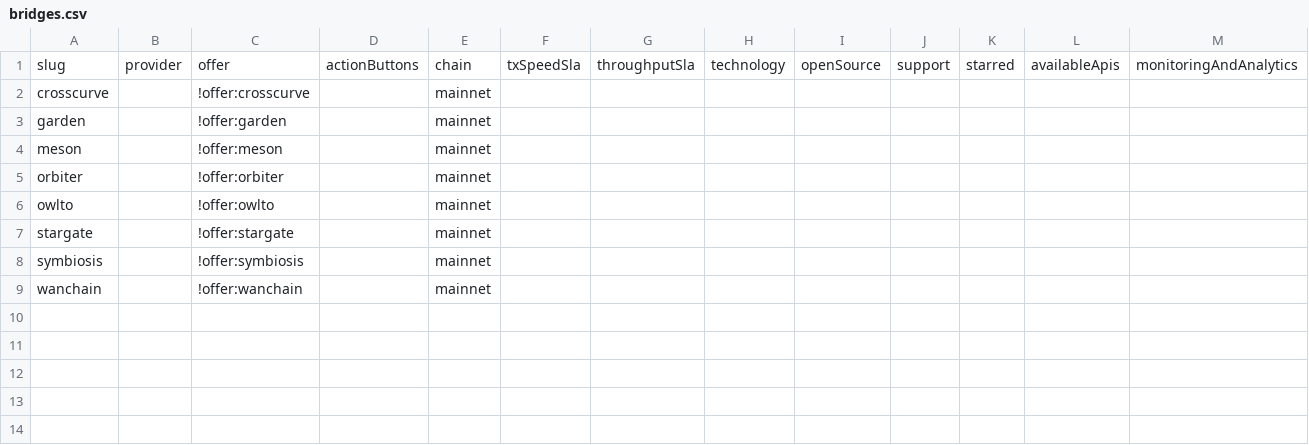
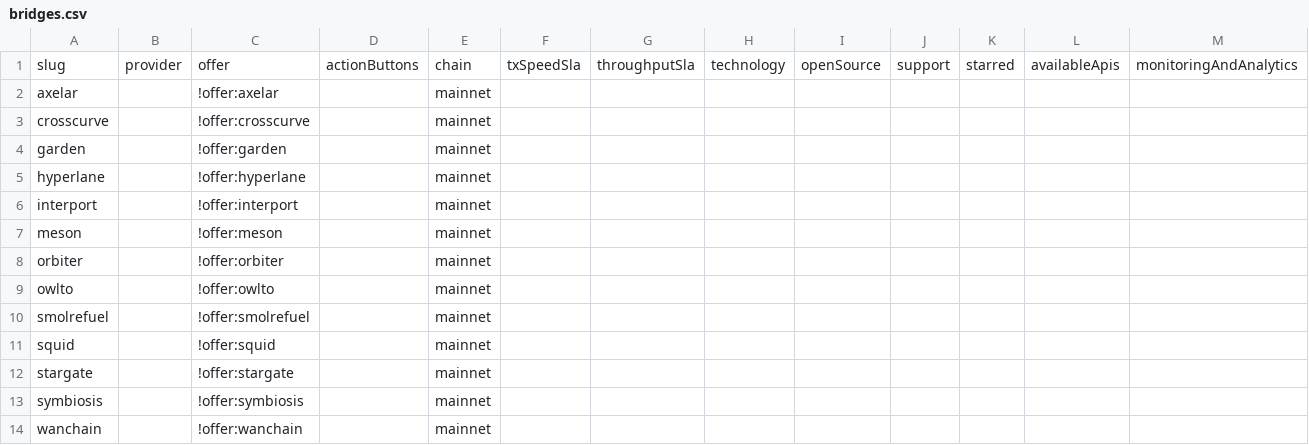
Before and after one commit to USS-Contributor/chain-love, a CSV file: listings/specific-networks/core/bridges.csv, drawn as a sheet; only a part is shown; rows hold the shown columns only; the diff names each change by its address in the sheet, - before the commit and + after, or states it on an @@ line.

```diff
--- a/listings/specific-networks/core/bridges.csv
+++ b/listings/specific-networks/core/bridges.csv
+row 2: axelar |  | !offer:axelar |  | mainnet
+row 5: hyperlane |  | !offer:hyperlane |  | mainnet
+row 6: interport |  | !offer:interport |  | mainnet
+row 10: smolrefuel |  | !offer:smolrefuel |  | mainnet
+row 11: squid |  | !offer:squid |  | mainnet
```
Also changed, not shown: listings/specific-networks/core/apis.csv, 8 other files.
